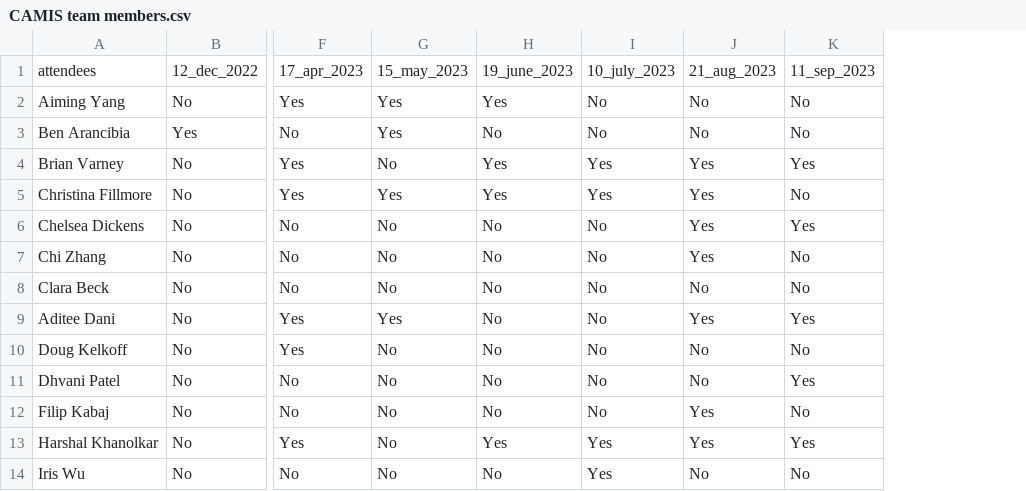
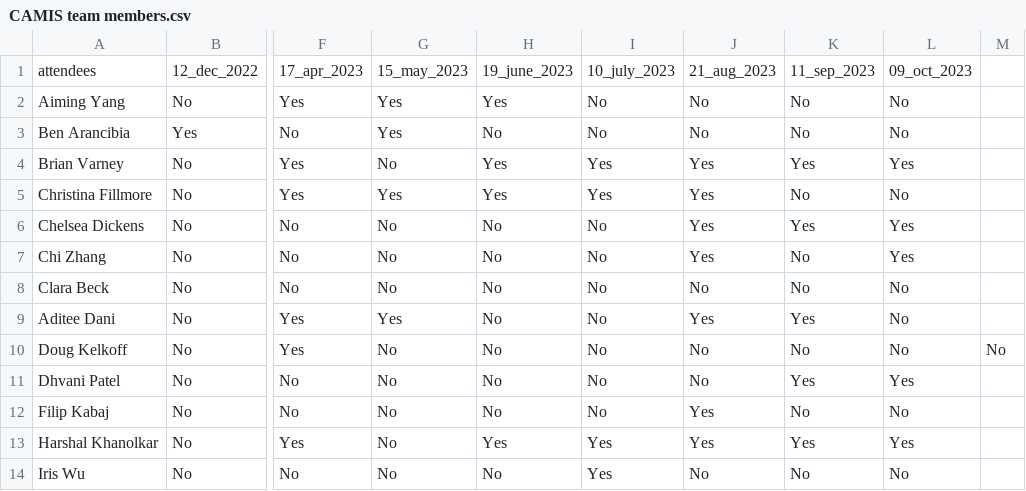
Before and after one commit to PSIAIMS/CAMIS, a CSV file: minutes/CAMIS team members.csv, drawn as a sheet; only a part is shown, gaps mark what is left out; the diff names each change by its address in the sheet, - before the commit and + after, or states it on an @@ line.

Commit message:
Update CAMIS team members.csv

```diff
--- a/minutes/CAMIS team members.csv
+++ b/minutes/CAMIS team members.csv
+column L, rows 1-14: 09_oct_2023 | No | No | Yes | No | Yes | Yes | No | No | No | Yes | No | Yes | No
+column M, row 10: No
```
